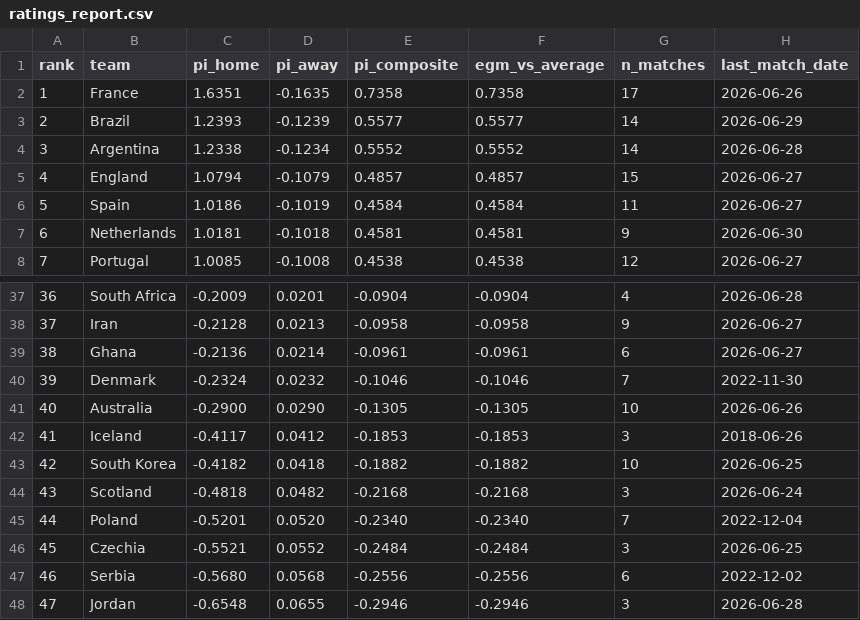
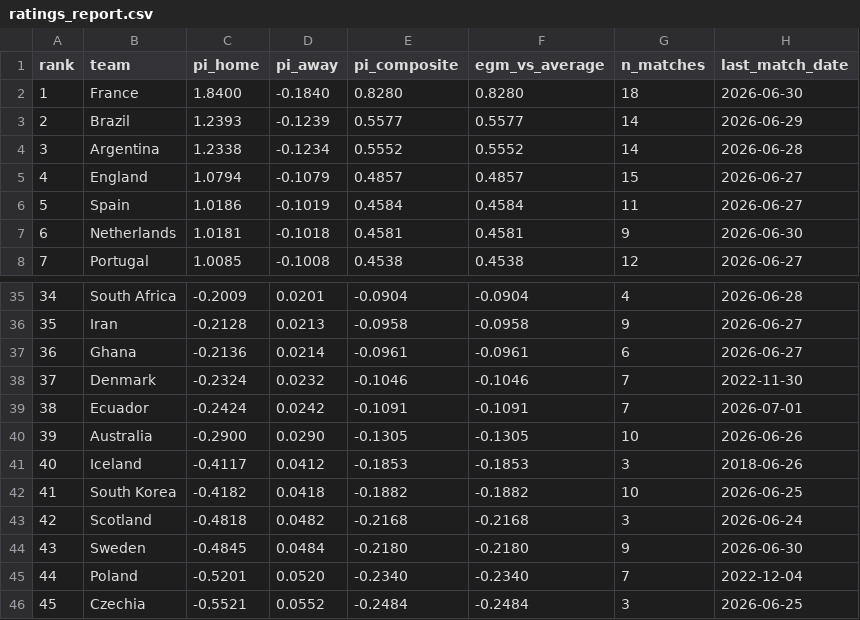
Before and after one commit to Risky-Scout/worldcup2026-model, a CSV file: pi-ratings/ratings_report.csv, drawn as a sheet; only a part is shown, gaps mark what is left out; the shorter side is filled out with more unchanged rows; the diff covers the shown part only.

```diff
--- a/pi-ratings/ratings_report.csv
+++ b/pi-ratings/ratings_report.csv
@@ -1,3 +1,3 @@
 rank,team,pi_home,pi_away,pi_composite,egm_vs_average,n_matches,last_match_date
-1,France,1.6351,-0.1635,0.7358,0.7358,17,2026-06-26
+1,France,1.8400,-0.1840,0.8280,0.8280,18,2026-06-30
 2,Brazil,1.2393,-0.1239,0.5577,0.5577,14,2026-06-29
@@ -37,9 +35,11 @@ rank,team,pi_home,pi_away,pi_composite,egm_vs_average,n_matches,last_match_date
-36,South Africa,-0.2009,0.0201,-0.0904,-0.0904,4,2026-06-28
-37,Iran,-0.2128,0.0213,-0.0958,-0.0958,9,2026-06-27
-38,Ghana,-0.2136,0.0214,-0.0961,-0.0961,6,2026-06-27
-39,Denmark,-0.2324,0.0232,-0.1046,-0.1046,7,2022-11-30
-40,Australia,-0.2900,0.0290,-0.1305,-0.1305,10,2026-06-26
-41,Iceland,-0.4117,0.0412,-0.1853,-0.1853,3,2018-06-26
-42,South Korea,-0.4182,0.0418,-0.1882,-0.1882,10,2026-06-25
-43,Scotland,-0.4818,0.0482,-0.2168,-0.2168,3,2026-06-24
+34,South Africa,-0.2009,0.0201,-0.0904,-0.0904,4,2026-06-28
+35,Iran,-0.2128,0.0213,-0.0958,-0.0958,9,2026-06-27
+36,Ghana,-0.2136,0.0214,-0.0961,-0.0961,6,2026-06-27
+37,Denmark,-0.2324,0.0232,-0.1046,-0.1046,7,2022-11-30
+38,Ecuador,-0.2424,0.0242,-0.1091,-0.1091,7,2026-07-01
+39,Australia,-0.2900,0.0290,-0.1305,-0.1305,10,2026-06-26
+40,Iceland,-0.4117,0.0412,-0.1853,-0.1853,3,2018-06-26
+41,South Korea,-0.4182,0.0418,-0.1882,-0.1882,10,2026-06-25
+42,Scotland,-0.4818,0.0482,-0.2168,-0.2168,3,2026-06-24
+43,Sweden,-0.4845,0.0484,-0.2180,-0.2180,9,2026-06-30
 44,Poland,-0.5201,0.0520,-0.2340,-0.2340,7,2022-12-04
```
Also changed, not shown: 1 added row, 3 removed rows and 26 edited cells elsewhere in this file, pi-ratings/calibration_log.csv, 36 other files.
